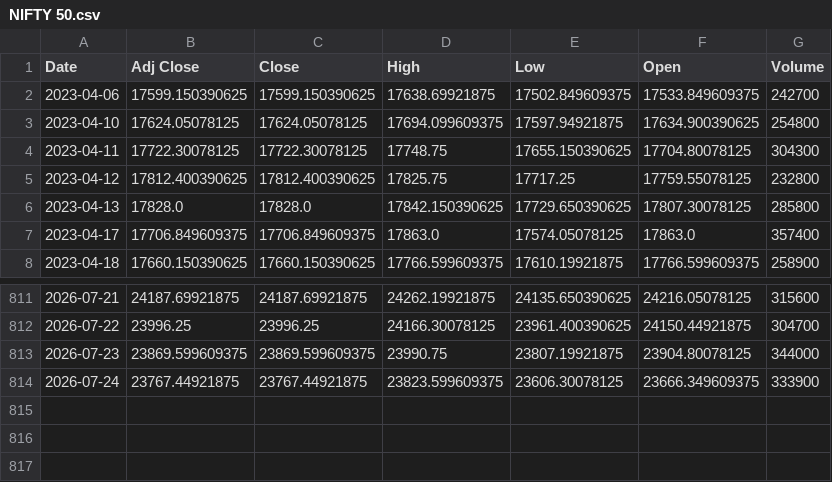
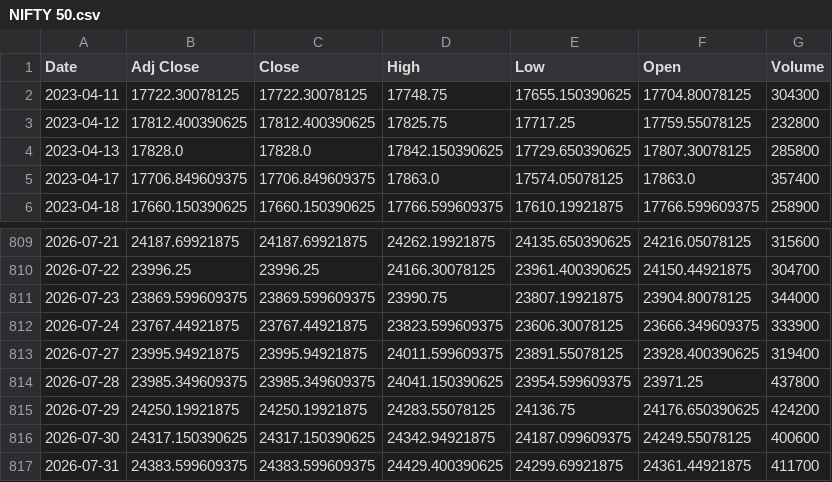
Before and after one commit to ansh4590-ai/weekly_report_project_monarch, a CSV file: data/long_history/NIFTY 50.csv, drawn as a sheet; only a part is shown, gaps mark what is left out; removed rows and columns are numbered as before the commit, all else as after; the diff names each change by its address in the sheet, - before the commit and + after, or states it on an @@ line.

```diff
--- a/data/long_history/NIFTY 50.csv
+++ b/data/long_history/NIFTY 50.csv
-row 2: 2023-04-06 | 17599.150390625 | 17599.150390625 | 17638.69921875 | 17502.849609375 | 17533.849609375 | 242700
-row 3: 2023-04-10 | 17624.05078125 | 17624.05078125 | 17694.099609375 | 17597.94921875 | 17634.900390625 | 254800
+row 813: 2026-07-27 | 23995.94921875 | 23995.94921875 | 24011.599609375 | 23891.55078125 | 23928.400390625 | 319400
+row 814: 2026-07-28 | 23985.349609375 | 23985.349609375 | 24041.150390625 | 23954.599609375 | 23971.25 | 437800
+row 815: 2026-07-29 | 24250.19921875 | 24250.19921875 | 24283.55078125 | 24136.75 | 24176.650390625 | 424200
+row 816: 2026-07-30 | 24317.150390625 | 24317.150390625 | 24342.94921875 | 24187.099609375 | 24249.55078125 | 400600
+row 817: 2026-07-31 | 24383.599609375 | 24383.599609375 | 24429.400390625 | 24299.69921875 | 24361.44921875 | 411700
```
Also changed, not shown: data/long_history/BANK NIFTY.csv, data/long_history/FINNIFTY.csv, 5 other files.
